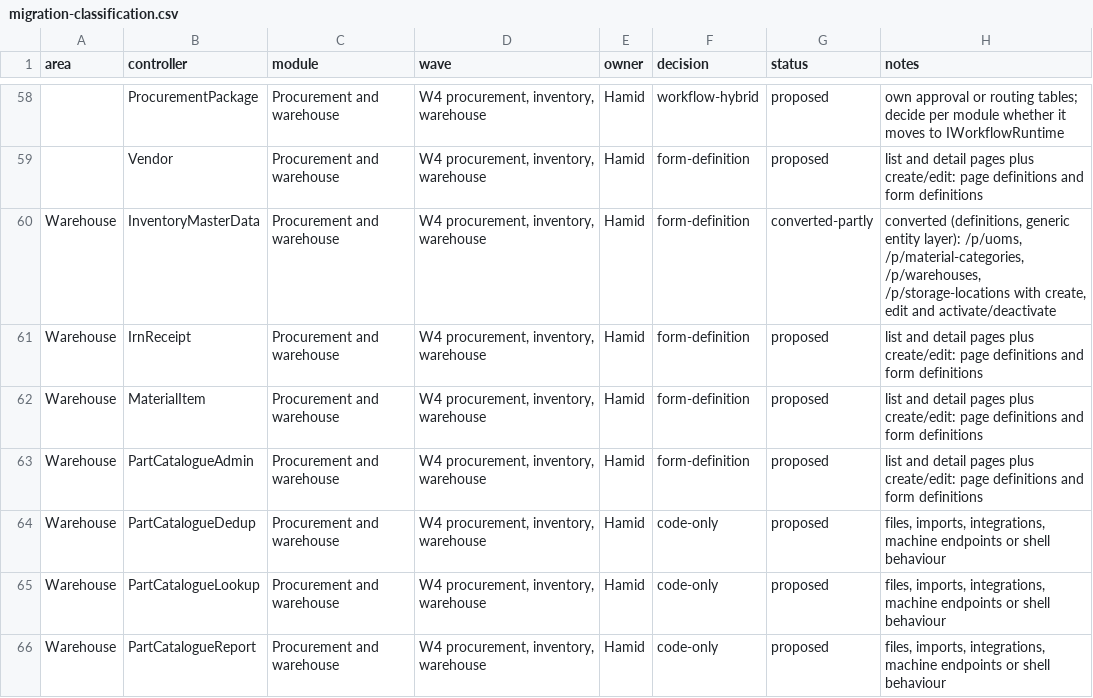
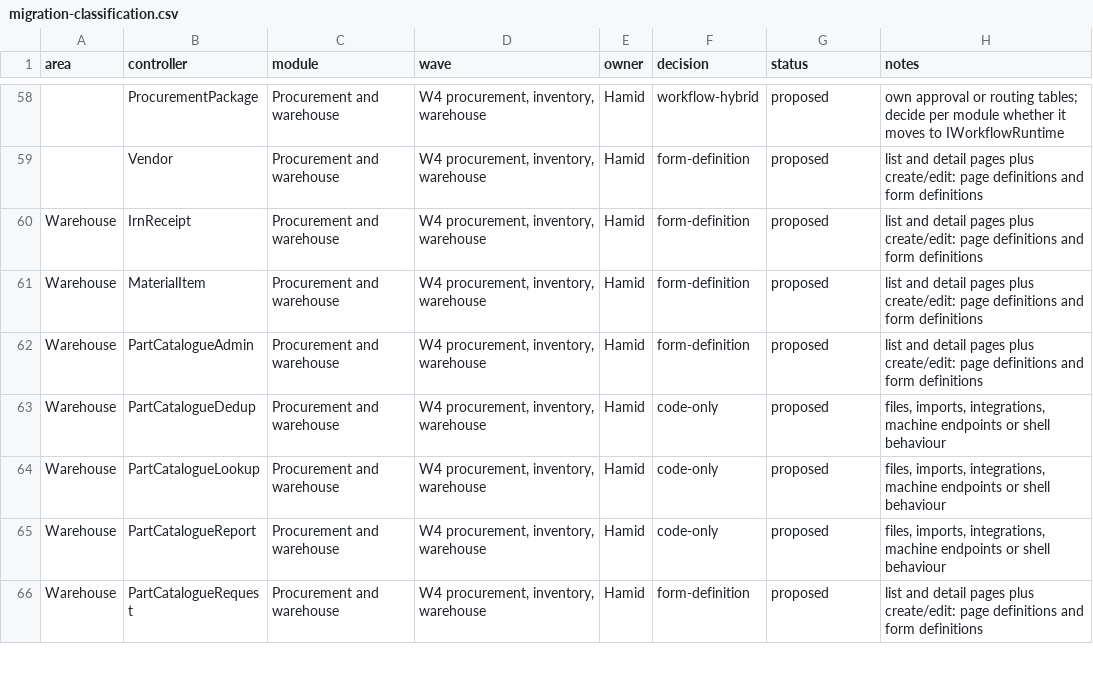
Before and after one commit to atapems-tech/PEMS, a CSV file: plan/migration-classification.csv, drawn as a sheet; only a part is shown, gaps mark what is left out; the shorter side is filled out with more unchanged rows; the diff names each change by its address in the sheet, - before the commit and + after, or states it on an @@ line.

```diff
--- a/plan/migration-classification.csv
+++ b/plan/migration-classification.csv
-row 60: Warehouse | InventoryMasterData | Procurement and warehouse | W4 procurement, inventory, warehouse | Hamid | form-definition | converted-partly | converted (definitions, generic entity layer): /p/uoms, /p/material-categories, /p/warehouses, /p/storage-locations with create, edit and activate/deactivate
```
Also changed, not shown: 11 other files.
